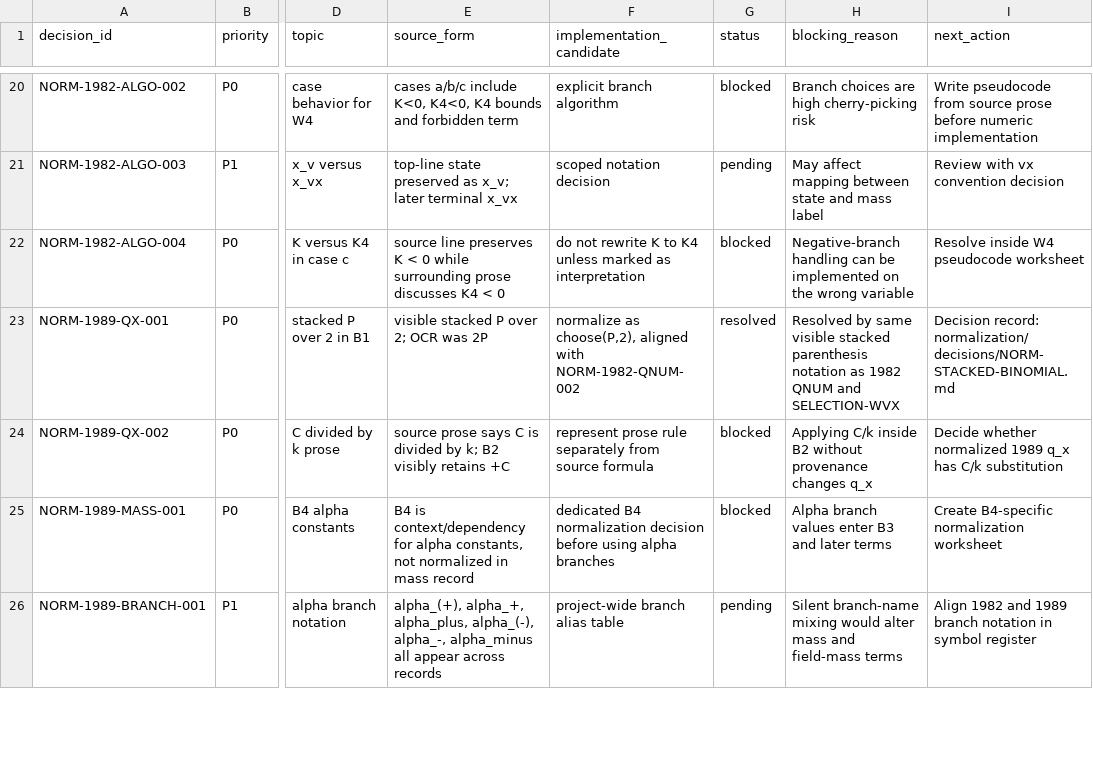
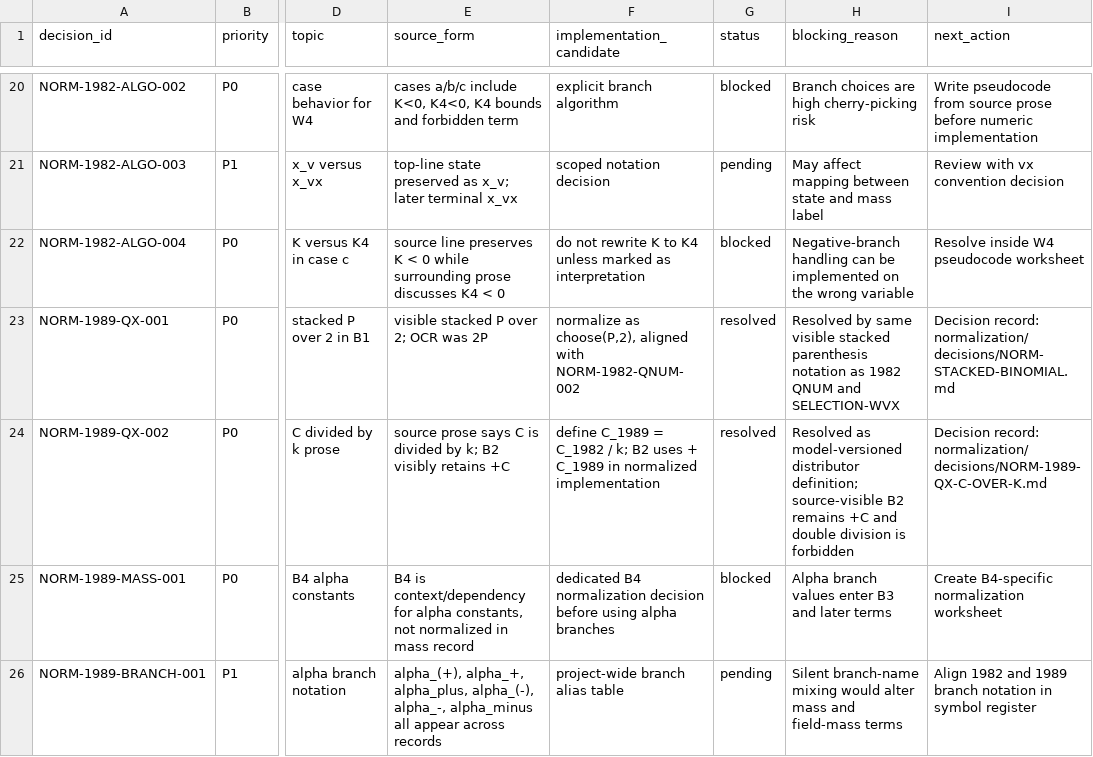
Before and after one commit to DASAElektronik/Heim_Theorie, a CSV file: 04_reconstruction/formula_library/normalization/NORMALIZATION_DECISIONS.csv, drawn as a sheet; only a part is shown, gaps mark what is left out; the diff names each change by its address in the sheet, - before the commit and + after, or states it on an @@ line.

Commit message:
Resolve 1989 charge distributor normalization

```diff
--- a/04_reconstruction/formula_library/normalization/NORMALIZATION_DECISIONS.csv
+++ b/04_reconstruction/formula_library/normalization/NORMALIZATION_DECISIONS.csv
-F24 (implementation_candidate): represent prose rule separately from source formula
+F24 (implementation_candidate): define C_1989 = C_1982 / k; B2 uses + C_1989 in normalized implementation
-G24 (status): blocked
+G24 (status): resolved
-H24 (blocking_reason): Applying C/k inside B2 without provenance changes q_x
+H24 (blocking_reason): Resolved as model-versioned distributor definition; source-visible B2 remains +C and double division is forbidden
-I24 (next_action): Decide whether normalized 1989 q_x has C/k substitution
+I24 (next_action): Decision record: normalization/decisions/NORM-1989-QX-C-OVER-K.md
```
Also changed, not shown: 04_reconstruction/formula_library/SOURCE_CHECK_QUEUE.csv, 04_reconstruction/formula_library/agent_workspace/TASK_QUEUE.csv, 8 other files.
